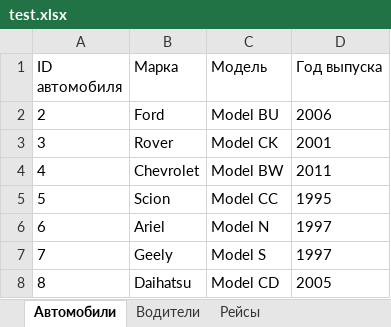
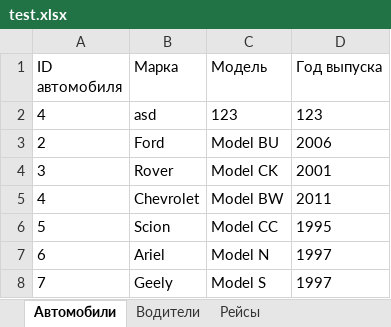
Before and after one commit to Znimator/unistuff, an Excel workbook: Kostenko/Coruse/test.xlsx, sheet Автомобили, drawn as a sheet; only a part is shown; the shorter side is filled out with more unchanged rows; values as stored, in another font and other column widths than the file's, no borders; the diff names each change by its address in the sheet, - before the commit and + after, or states it on an @@ line.

```diff
--- a/Kostenko/Coruse/test.xlsx (sheet Автомобили)
+++ b/Kostenko/Coruse/test.xlsx (sheet Автомобили)
+row 2: 4 | asd | 123 | 123
```
Also changed, not shown: sheet Рейсы, 1 other file.
